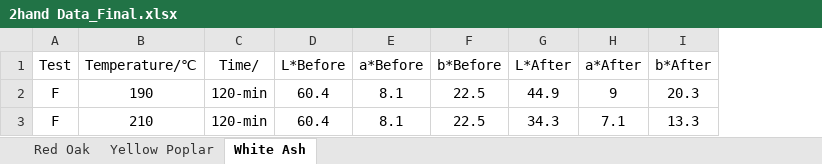
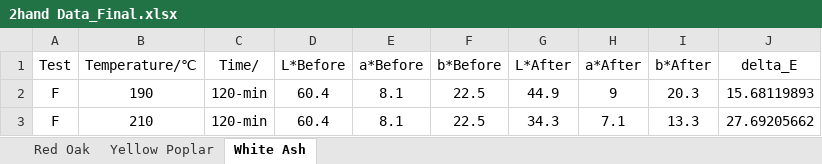
Before and after one commit to Dipeshtamboli/thermal-treatment, an Excel workbook: Data4Dipesh/2hand Data_Final.xlsx, sheet White Ash, drawn as a sheet; values as stored, in another font and other column widths than the file's, no borders; the diff names each change by its address in the sheet, - before the commit and + after, or states it on an @@ line.

```diff
--- a/Data4Dipesh/2hand Data_Final.xlsx (sheet White Ash)
+++ b/Data4Dipesh/2hand Data_Final.xlsx (sheet White Ash)
+column J (delta_E), rows 2-3: 15.68119893 | 27.69205662
```
Also changed, not shown: sheet Red Oak, sheet Yellow Poplar, 3 other files.
